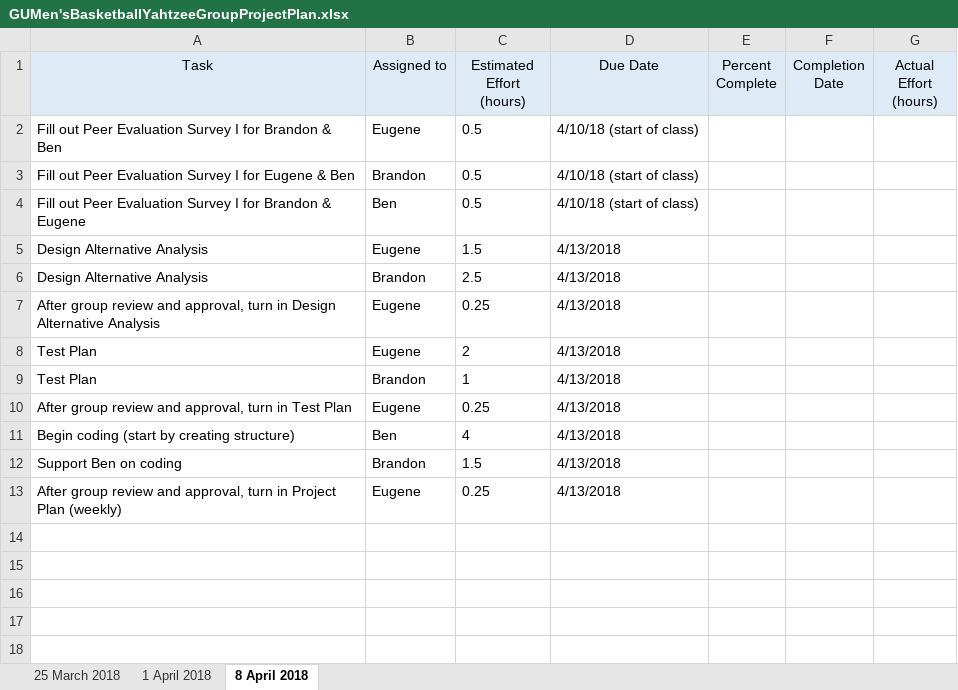
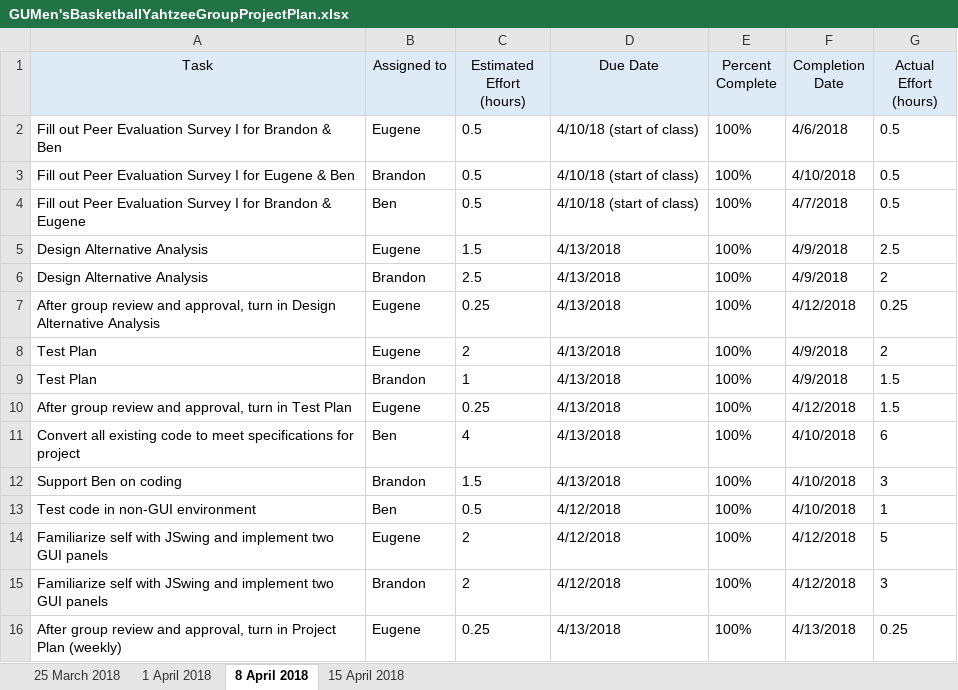
Before and after one commit to ekkrug/CPSC224GroupProject, an Excel workbook: GUMen'sBasketballYahtzeeGroupProjectPlan.xlsx, sheet 8 April 2018, drawn as a sheet; values as stored, in another font and other column widths than the file's, no borders; removed rows and columns are numbered as before the commit, all else as after; the diff names each change by its address in the sheet, - before the commit and + after, or states it on an @@ line.

```diff
--- a/GUMen'sBasketballYahtzeeGroupProjectPlan.xlsx (sheet 8 April 2018)
+++ b/GUMen'sBasketballYahtzeeGroupProjectPlan.xlsx (sheet 8 April 2018)
+sheet tab: 15 April 2018
-E2:E10 (Percent Complete): (empty)
+E2:E10 (Percent Complete): 100%
-F2 (Completion Date): (empty)
+F2 (Completion Date): 4/6/2018
-G2:G4 (Actual Effort (hours)): (empty)
+G2:G4 (Actual Effort (hours)): 0.5
-F3 (Completion Date): (empty)
+F3 (Completion Date): 4/10/2018
-F4 (Completion Date): (empty)
+F4 (Completion Date): 4/7/2018
-F5:F6 (Completion Date): (empty)
+F5:F6 (Completion Date): 4/9/2018
-G5 (Actual Effort (hours)): (empty)
+G5 (Actual Effort (hours)): 2.5
-G6 (Actual Effort (hours)): (empty)
+G6 (Actual Effort (hours)): 2
-F7 (Completion Date): (empty)
+F7 (Completion Date): 4/12/2018
-G7 (Actual Effort (hours)): (empty)
+G7 (Actual Effort (hours)): 0.25
-F8:F9 (Completion Date): (empty)
+F8:F9 (Completion Date): 4/9/2018
-G8 (Actual Effort (hours)): (empty)
+G8 (Actual Effort (hours)): 2
-G9:G10 (Actual Effort (hours)): (empty)
+G9:G10 (Actual Effort (hours)): 1.5
-F10 (Completion Date): (empty)
+F10 (Completion Date): 4/12/2018
-row 11: Begin coding (start by creating structure) | Ben | 4 | 4/13/2018
+row 11: Convert all existing code to meet specifications for project | Ben | 4 | 4/13/2018 | 100% | 4/10/2018 | 6
-E12 (Percent Complete): (empty)
+E12 (Percent Complete): 100%
-F12 (Completion Date): (empty)
+F12 (Completion Date): 4/10/2018
-G12 (Actual Effort (hours)): (empty)
+G12 (Actual Effort (hours)): 3
+row 13: Test code in non-GUI environment | Ben | 0.5 | 4/12/2018 | 100% | 4/10/2018 | 1
+row 14: Familiarize self with JSwing and implement two GUI panels | Eugene | 2 | 4/12/2018 | 100% | 4/12/2018 | 5
+row 15: Familiarize self with JSwing and implement two GUI panels | Brandon | 2 | 4/12/2018 | 100% | 4/12/2018 | 3
-E16 (Percent Complete): (empty)
+E16 (Percent Complete): 100%
-F16 (Completion Date): (empty)
+F16 (Completion Date): 4/13/2018
-G16 (Actual Effort (hours)): (empty)
+G16 (Actual Effort (hours)): 0.25
```
Also changed, not shown: 2 other files.
